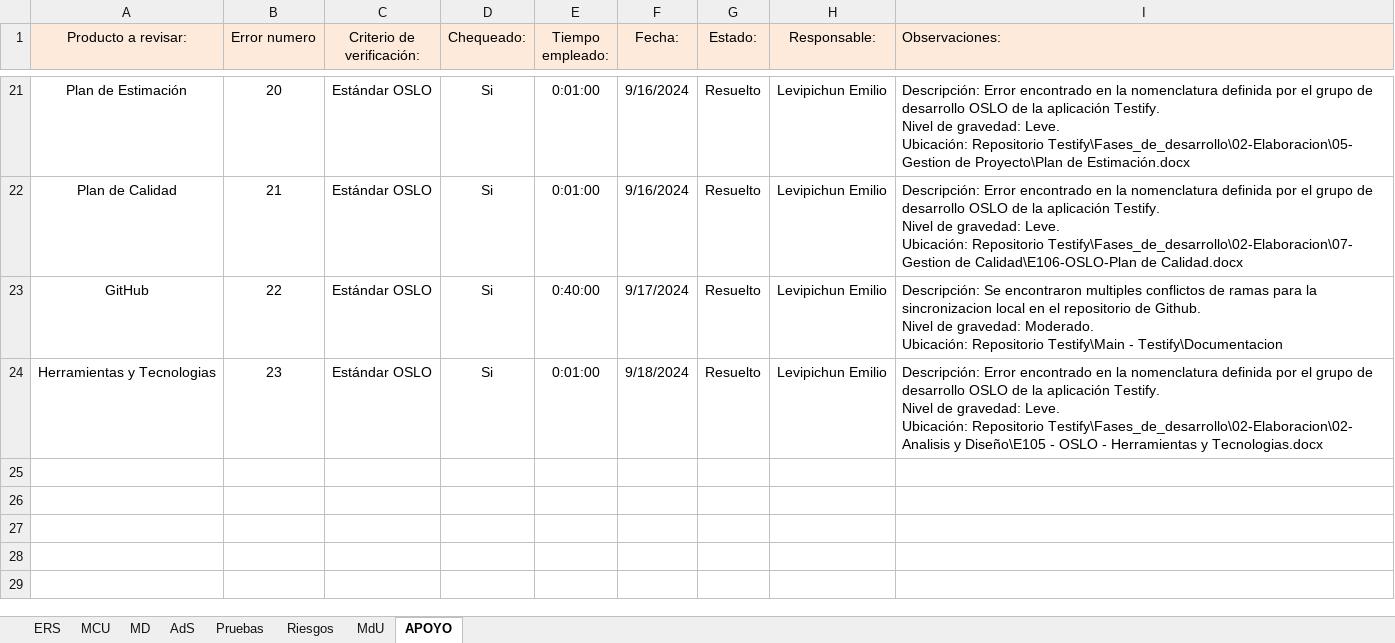
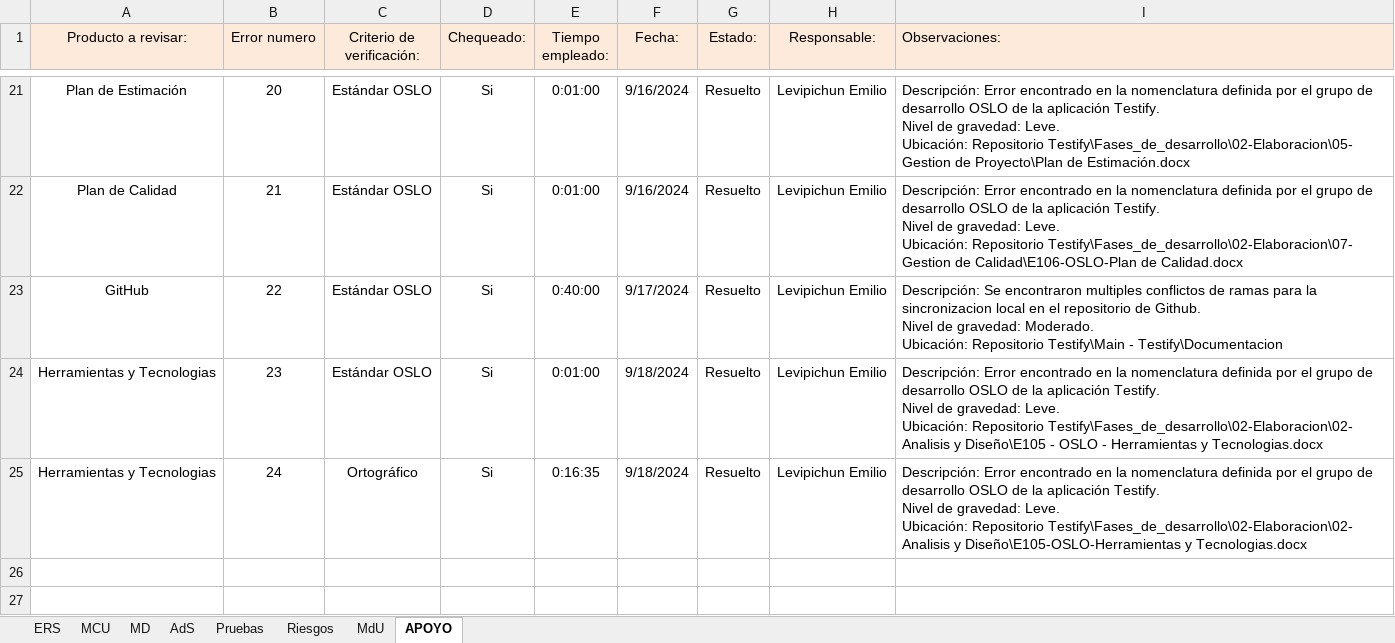
Before and after one commit to OSLOUARG24/Testify, an Excel workbook: Fases_de_desarrollo/02-Elaboracion/07- Gestion de Calidad/ChecklistProductoClave.xlsx, sheet APOYO, drawn as a sheet; only a part is shown, gaps mark what is left out; the shorter side is filled out with more unchanged rows; values as stored, in another font and other column widths than the file's, no borders; ↵ is a line break in a cell; the diff names each change by its address in the sheet, - before the commit and + after, or states it on an @@ line.

Commit message:
Documentación - Correcion ortografica.
Se realiza revisión de ortografía en documento entregable cumpliendo con los estándares de calidad definidos en el plan SQA.

```diff
--- a/Fases_de_desarrollo/02-Elaboracion/07- Gestion de Calidad/ChecklistProductoClave.xlsx (sheet APOYO)
+++ b/Fases_de_desarrollo/02-Elaboracion/07- Gestion de Calidad/ChecklistProductoClave.xlsx (sheet APOYO)
-row 25: (empty)
+row 25: Herramientas y Tecnologias | 24 | Ortográfico | Si | 0:16:35 | 9/18/2024 | Resuelto | Levipichun Emilio | Descripción: Error encontrado en la nomenclatura definida por el grupo de desarrollo OSLO de la aplicación Testify. ↵ Nivel de gravedad: Leve. ↵ Ubicación: Repositorio Testify\Fases_de_desarrollo\02-Elaboracion\02- Analisis y Diseño\E105-OSLO-Herramientas y Tecnologias.docx
```
Also changed, not shown: 1 other file.
